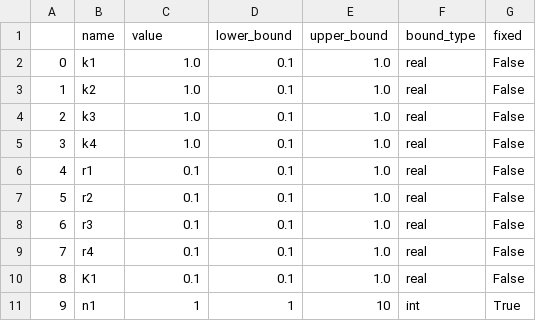
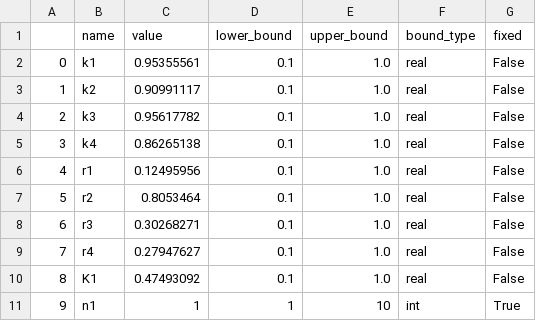
Before and after one commit to rsethi21/systems_modelling_toolkit, a CSV file: data/rates.csv, drawn as a sheet.

```diff
--- a/data/rates.csv
+++ b/data/rates.csv
@@ -1,11 +1,11 @@
 ,name,value,lower_bound,upper_bound,bound_type,fixed
-0,"k1",1.0,0.1,1.0,"real",False
-1,"k2",1.0,0.1,1.0,"real",False
-2,"k3",1.0,0.1,1.0,"real",False
-3,"k4",1.0,0.1,1.0,"real",False
-4,"r1",0.1,0.1,1.0,"real",False
-5,"r2",0.1,0.1,1.0,"real",False
-6,"r3",0.1,0.1,1.0,"real",False
-7,"r4",0.1,0.1,1.0,"real",False
-8,"K1",0.1,0.1,1.0,"real",False
+0,"k1",0.95355561,0.1,1.0,"real",False
+1,"k2",0.90991117,0.1,1.0,"real",False
+2,"k3",0.95617782,0.1,1.0,"real",False
+3,"k4",0.86265138,0.1,1.0,"real",False
+4,"r1",0.12495956,0.1,1.0,"real",False
+5,"r2",0.8053464,0.1,1.0,"real",False
+6,"r3",0.30268271,0.1,1.0,"real",False
+7,"r4",0.27947627,0.1,1.0,"real",False
+8,"K1",0.47493092,0.1,1.0,"real",False
 9,"n1",1,1,10,"int",True
```
Also changed, not shown: 3 other files.
